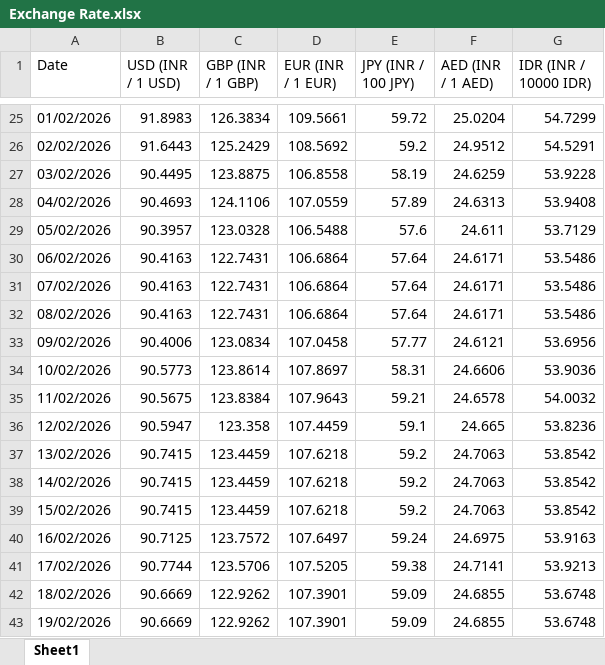
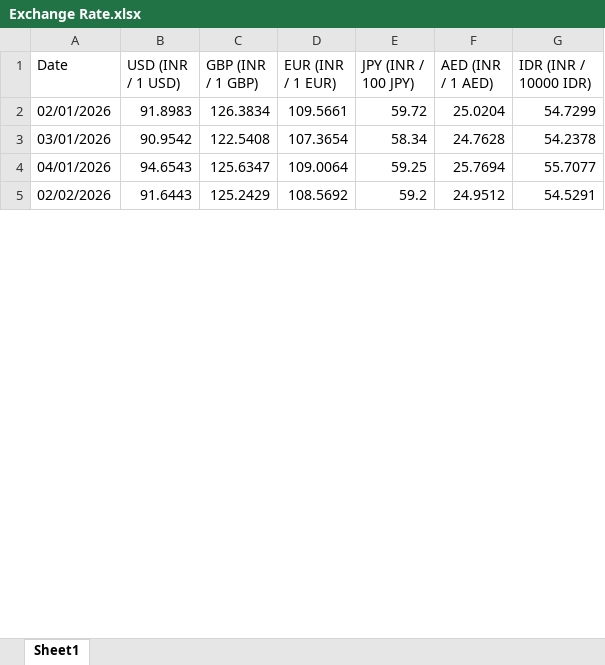
Before and after one commit to welReportsBI-0507/WiGMAN_Exchange_Rate, an Excel workbook: Exchange Rate.xlsx, sheet Sheet1, drawn as a sheet; only a part is shown, gaps mark what is left out; values as stored, in another font and other column widths than the file's, no borders; removed rows and columns are numbered as before the commit, all else as after; the diff covers the shown part only; the diff names each change by its address in the sheet, - before the commit and + after, or states it on an @@ line.

```diff
--- a/Exchange Rate.xlsx (sheet Sheet1)
+++ b/Exchange Rate.xlsx (sheet Sheet1)
-A2 (Date): 01/02/2026
+A2 (Date): 02/01/2026
+row 3: 03/01/2026 | 90.9542 | 122.5408 | 107.3654 | 58.34 | 24.7628 | 54.2378
+row 4: 04/01/2026 | 94.6543 | 125.6347 | 109.0064 | 59.25 | 25.7694 | 55.7077
-row 27: 03/02/2026 | 90.4495 | 123.8875 | 106.8558 | 58.19 | 24.6259 | 53.9228
-row 28: 04/02/2026 | 90.4693 | 124.1106 | 107.0559 | 57.89 | 24.6313 | 53.9408
-row 29: 05/02/2026 | 90.3957 | 123.0328 | 106.5488 | 57.6 | 24.611 | 53.7129
-row 30: 06/02/2026 | 90.4163 | 122.7431 | 106.6864 | 57.64 | 24.6171 | 53.5486
-row 31: 07/02/2026 | 90.4163 | 122.7431 | 106.6864 | 57.64 | 24.6171 | 53.5486
-row 32: 08/02/2026 | 90.4163 | 122.7431 | 106.6864 | 57.64 | 24.6171 | 53.5486
-row 33: 09/02/2026 | 90.4006 | 123.0834 | 107.0458 | 57.77 | 24.6121 | 53.6956
-row 34: 10/02/2026 | 90.5773 | 123.8614 | 107.8697 | 58.31 | 24.6606 | 53.9036
-row 35: 11/02/2026 | 90.5675 | 123.8384 | 107.9643 | 59.21 | 24.6578 | 54.0032
-row 36: 12/02/2026 | 90.5947 | 123.358 | 107.4459 | 59.1 | 24.665 | 53.8236
-row 37: 13/02/2026 | 90.7415 | 123.4459 | 107.6218 | 59.2 | 24.7063 | 53.8542
-row 38: 14/02/2026 | 90.7415 | 123.4459 | 107.6218 | 59.2 | 24.7063 | 53.8542
-row 39: 15/02/2026 | 90.7415 | 123.4459 | 107.6218 | 59.2 | 24.7063 | 53.8542
-row 40: 16/02/2026 | 90.7125 | 123.7572 | 107.6497 | 59.24 | 24.6975 | 53.9163
-row 41: 17/02/2026 | 90.7744 | 123.5706 | 107.5205 | 59.38 | 24.7141 | 53.9213
-row 42: 18/02/2026 | 90.6669 | 122.9262 | 107.3901 | 59.09 | 24.6855 | 53.6748
-row 43: 19/02/2026 | 90.6669 | 122.9262 | 107.3901 | 59.09 | 24.6855 | 53.6748
```
Also changed, not shown: 15 added rows, 54 removed rows and 10 edited cells elsewhere in this sheet.
